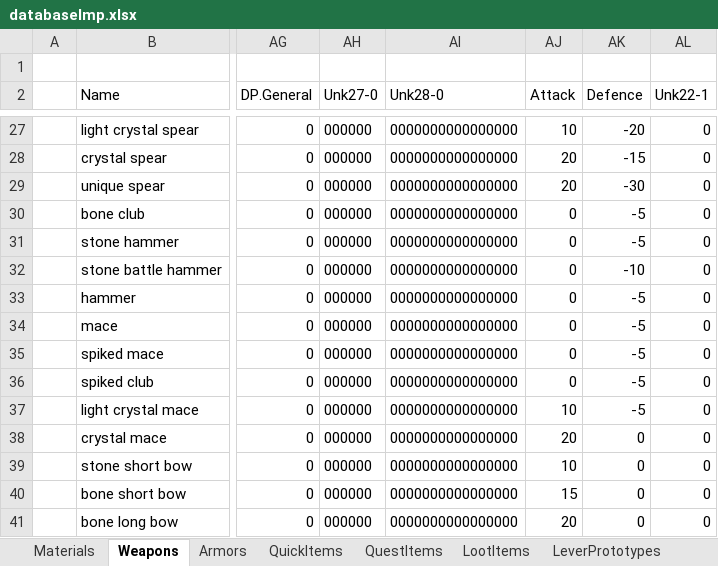
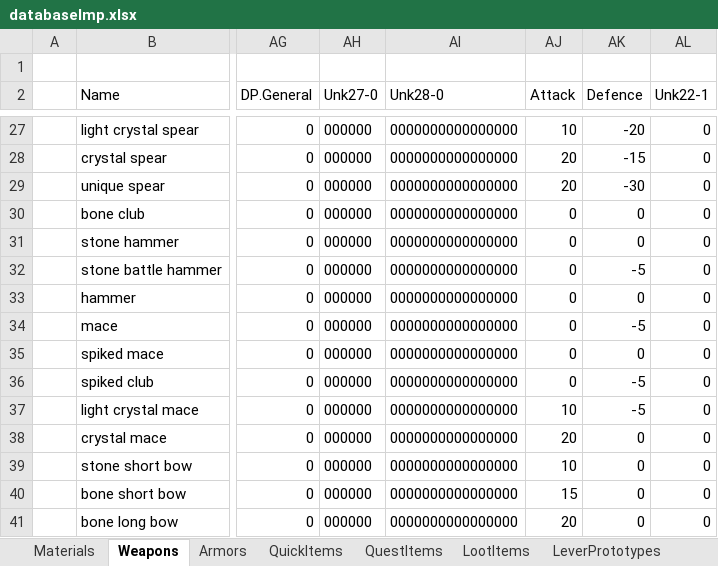
Before and after one commit to Kyr4l/ei-universal-mod, an Excel workbook: resources/universal-mod/xlsx/databaselmp.xlsx, sheet Weapons, drawn as a sheet; only a part is shown, gaps mark what is left out; values as stored, in another font and other column widths than the file's, no borders; the diff names each change by its address in the sheet, - before the commit and + after, or states it on an @@ line.

```diff
--- a/resources/universal-mod/xlsx/databaselmp.xlsx (sheet Weapons)
+++ b/resources/universal-mod/xlsx/databaselmp.xlsx (sheet Weapons)
-AK30:AK31 (Defence): -5
+AK30:AK31 (Defence): 0
-AK32 (Defence): -10
+AK32 (Defence): -5
-AK33 (Defence): -5
+AK33 (Defence): 0
-AK35 (Defence): -5
+AK35 (Defence): 0
```
Also changed, not shown: 6 other files.
